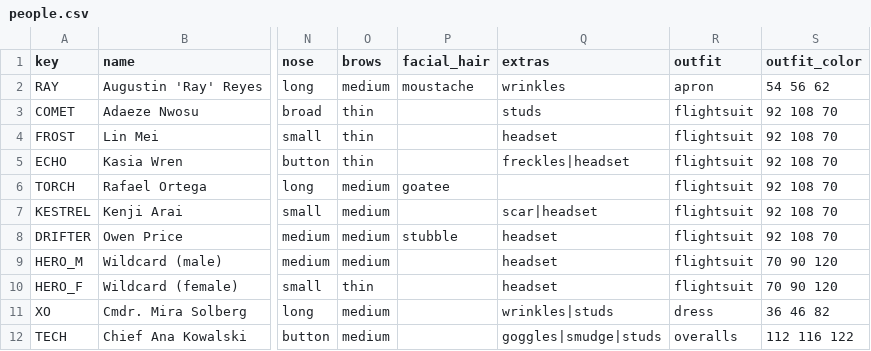
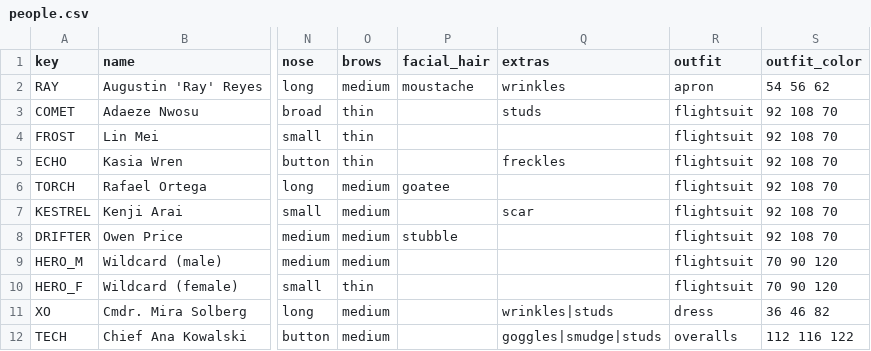
Before and after one commit to danielrh/wcmulti, a CSV file: retrovega/data/people.csv, drawn as a sheet; only a part is shown, gaps mark what is left out; the diff names each change by its address in the sheet, - before the commit and + after, or states it on an @@ line.

```diff
--- a/retrovega/data/people.csv
+++ b/retrovega/data/people.csv
-Q4 (extras): headset
+Q4 (extras): (empty)
-Q5 (extras): freckles|headset
+Q5 (extras): freckles
-Q7 (extras): scar|headset
+Q7 (extras): scar
-Q8:Q10 (extras): headset
+Q8:Q10 (extras): (empty)
```
Also changed, not shown: 2 other files.
